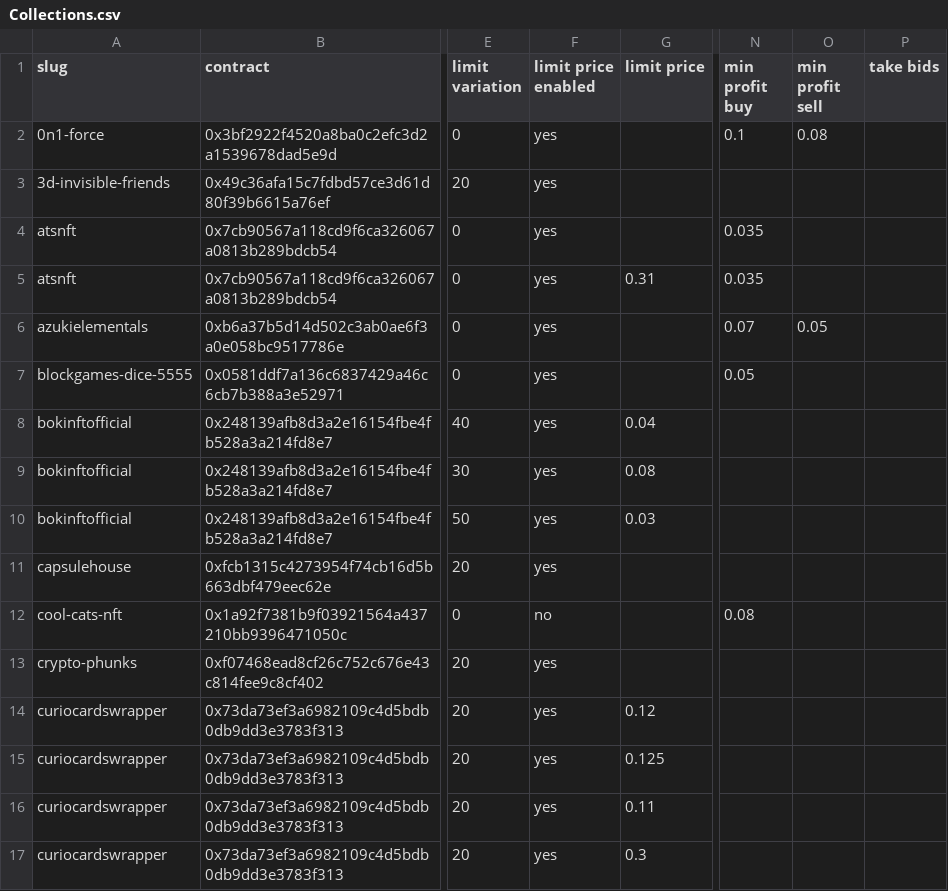
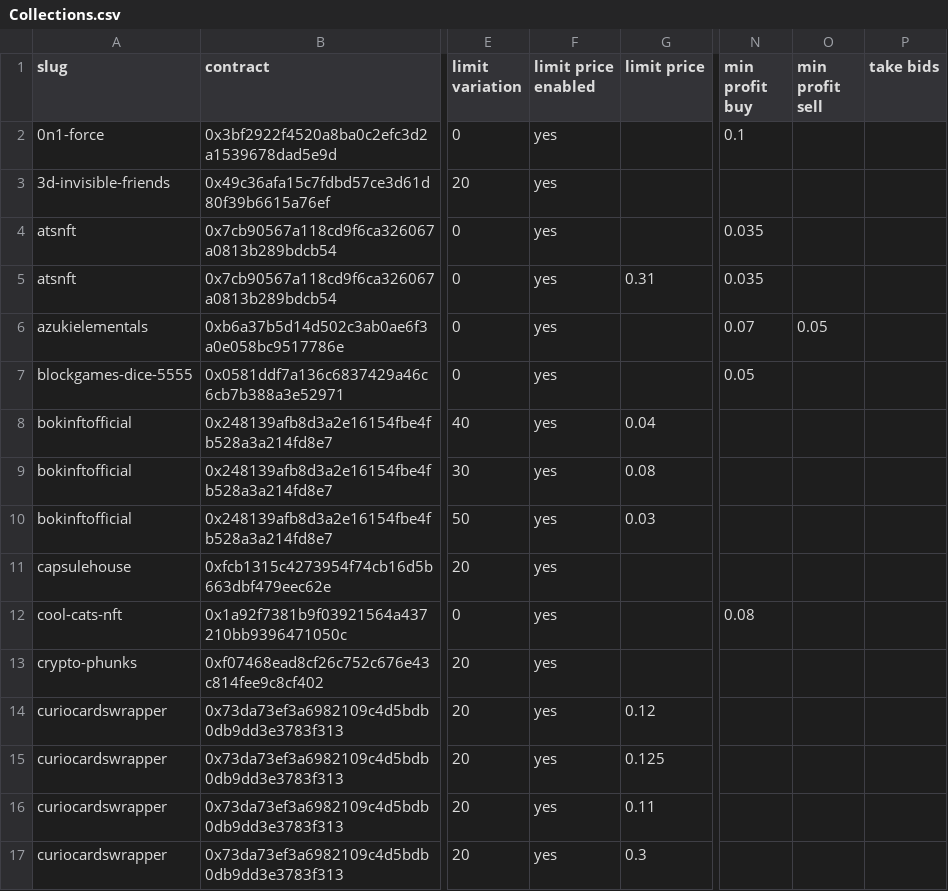
Before and after one commit to johnydev23/Opensea_automated_actions, a CSV file: Collections.csv, drawn as a sheet; only a part is shown, gaps mark what is left out; the diff names each change by its address in the sheet, - before the commit and + after, or states it on an @@ line.

```diff
--- a/Collections.csv
+++ b/Collections.csv
-O2 (min profit sell): 0.08
+O2 (min profit sell): (empty)
-F12 (limit price enabled): no
+F12 (limit price enabled): yes
```
